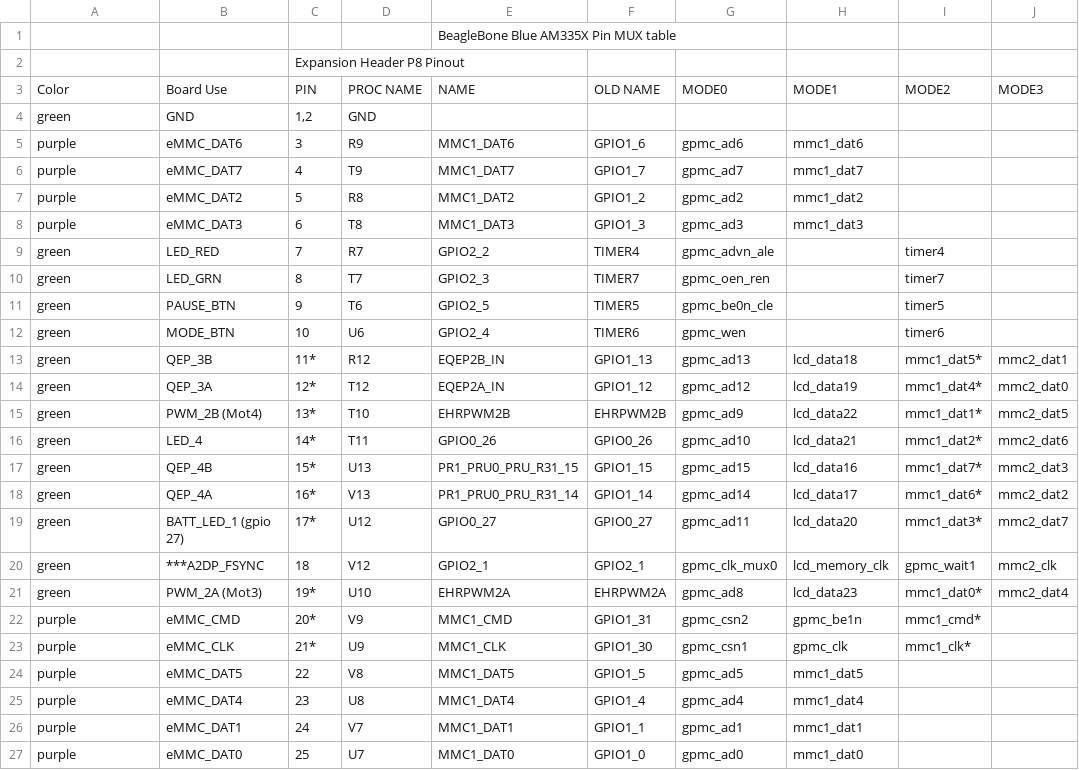
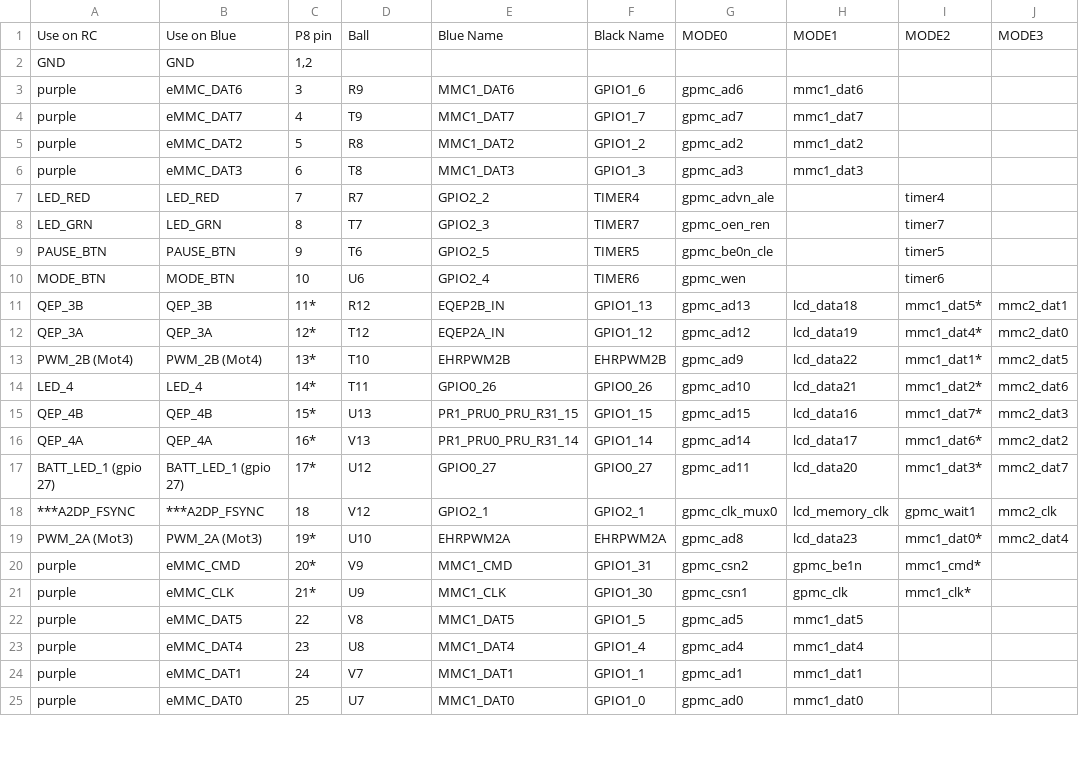
Before and after one commit to jadonk/beaglebone-blue, a CSV file: BeagleBone_Blue_Pin_Table.csv, drawn as a sheet; only a part is shown; removed rows and columns are numbered as before the commit, all else as after; rows hold the shown columns only; the diff covers the shown part only; the diff names each change by its address in the sheet, - before the commit and + after, or states it on an @@ line.

Commit message:
Pin table: revisit headings

```diff
--- a/BeagleBone_Blue_Pin_Table.csv
+++ b/BeagleBone_Blue_Pin_Table.csv
-row 1:  |  |  |  | BeagleBone Blue AM335X Pin MUX table
-row 2:  |  | Expansion Header P8 Pinout
-A1: Color
+A1: Use on RC
-B1: Board Use
+B1: Use on Blue
-C1: PIN
+C1: P8 pin
-D1: PROC NAME
+D1: Ball
-E1: NAME
+E1: Blue Name
-F1: OLD NAME
+F1: Black Name
-A2: green
+A2: GND
-D2: GND
+D2: (empty)
-A7: green
+A7: LED_RED
-A8: green
+A8: LED_GRN
-A9: green
+A9: PAUSE_BTN
-A10: green
+A10: MODE_BTN
-A11: green
+A11: QEP_3B
-A12: green
+A12: QEP_3A
-A13: green
+A13: PWM_2B (Mot4)
-A14: green
+A14: LED_4
-A15: green
+A15: QEP_4B
-A16: green
+A16: QEP_4A
-A17: green
+A17: BATT_LED_1 (gpio 27)
-A18: green
+A18: ***A2DP_FSYNC
-A19: green
+A19: PWM_2A (Mot3)
```
Also changed, not shown: 1 added row, 2 removed rows and 61 edited cells elsewhere in this file.
